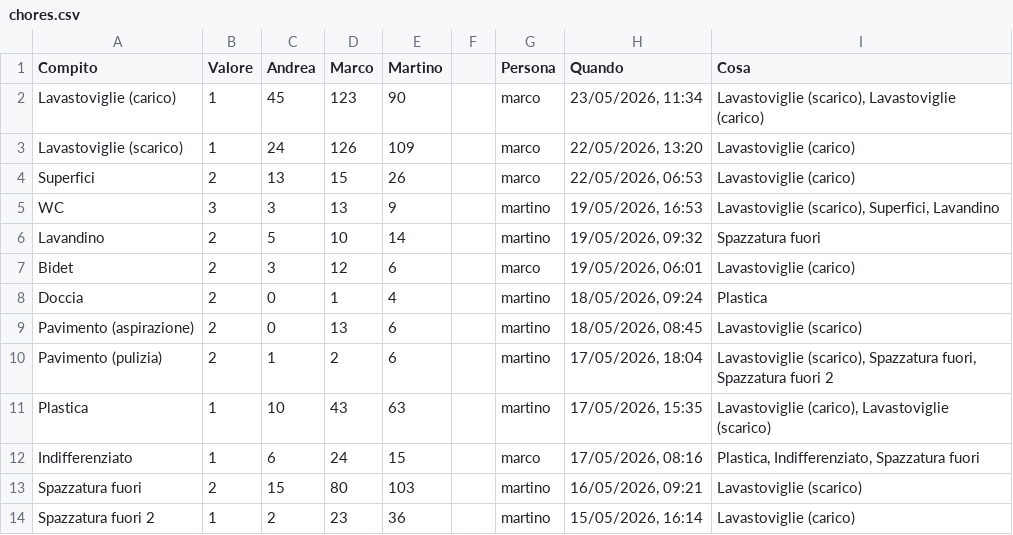
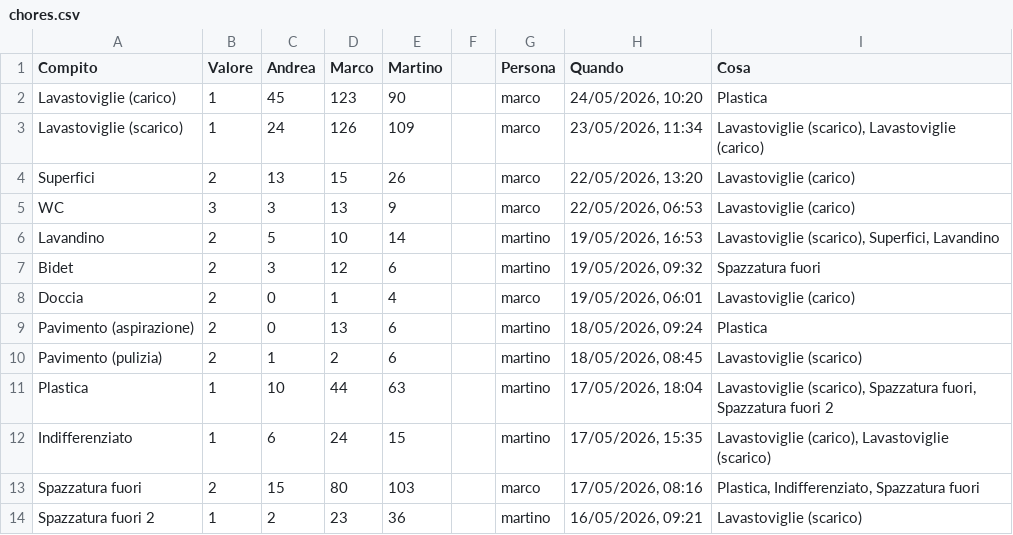
Before and after one commit to BertrandPouget/litpii, a CSV file: data/chores.csv, drawn as a sheet; only a part is shown; the diff covers the shown part only.

Commit message:
Update chores for marco

```diff
--- a/data/chores.csv
+++ b/data/chores.csv
@@ -1,14 +1,14 @@
 Compito,Valore,Andrea,Marco,Martino,,Persona,Quando,Cosa
-Lavastoviglie (carico),1,45,123,90,,marco,"23/05/2026, 11:34","Lavastoviglie (scarico), Lavastoviglie (carico)"
-Lavastoviglie (scarico),1,24,126,109,,marco,"22/05/2026, 13:20",Lavastoviglie (carico)
-Superfici,2,13,15,26,,marco,"22/05/2026, 06:53",Lavastoviglie (carico)
-WC,3,3,13,9,,martino,"19/05/2026, 16:53","Lavastoviglie (scarico), Superfici, Lavandino"
-Lavandino,2,5,10,14,,martino,"19/05/2026, 09:32",Spazzatura fuori
-Bidet,2,3,12,6,,marco,"19/05/2026, 06:01",Lavastoviglie (carico)
-Doccia,2,0,1,4,,martino,"18/05/2026, 09:24",Plastica
-Pavimento (aspirazione),2,0,13,6,,martino,"18/05/2026, 08:45",Lavastoviglie (scarico)
-Pavimento (pulizia),2,1,2,6,,martino,"17/05/2026, 18:04","Lavastoviglie (scarico), Spazzatura fuori, Spazzatura fuori 2"
-Plastica,1,10,43,63,,martino,"17/05/2026, 15:35","Lavastoviglie (carico), Lavastoviglie (scarico)"
-Indifferenziato,1,6,24,15,,marco,"17/05/2026, 08:16","Plastica, Indifferenziato, Spazzatura fuori"
-Spazzatura fuori,2,15,80,103,,martino,"16/05/2026, 09:21",Lavastoviglie (scarico)
-Spazzatura fuori 2,1,2,23,36,,martino,"15/05/2026, 16:14",Lavastoviglie (carico)
+Lavastoviglie (carico),1,45,123,90,,marco,"24/05/2026, 10:20",Plastica
+Lavastoviglie (scarico),1,24,126,109,,marco,"23/05/2026, 11:34","Lavastoviglie (scarico), Lavastoviglie (carico)"
+Superfici,2,13,15,26,,marco,"22/05/2026, 13:20",Lavastoviglie (carico)
+WC,3,3,13,9,,marco,"22/05/2026, 06:53",Lavastoviglie (carico)
+Lavandino,2,5,10,14,,martino,"19/05/2026, 16:53","Lavastoviglie (scarico), Superfici, Lavandino"
+Bidet,2,3,12,6,,martino,"19/05/2026, 09:32",Spazzatura fuori
+Doccia,2,0,1,4,,marco,"19/05/2026, 06:01",Lavastoviglie (carico)
+Pavimento (aspirazione),2,0,13,6,,martino,"18/05/2026, 09:24",Plastica
+Pavimento (pulizia),2,1,2,6,,martino,"18/05/2026, 08:45",Lavastoviglie (scarico)
+Plastica,1,10,44,63,,martino,"17/05/2026, 18:04","Lavastoviglie (scarico), Spazzatura fuori, Spazzatura fuori 2"
+Indifferenziato,1,6,24,15,,martino,"17/05/2026, 15:35","Lavastoviglie (carico), Lavastoviglie (scarico)"
+Spazzatura fuori,2,15,80,103,,marco,"17/05/2026, 08:16","Plastica, Indifferenziato, Spazzatura fuori"
+Spazzatura fuori 2,1,2,23,36,,martino,"16/05/2026, 09:21",Lavastoviglie (scarico)
```
Also changed, not shown: 1 added row and 6 edited cells elsewhere in this file.
